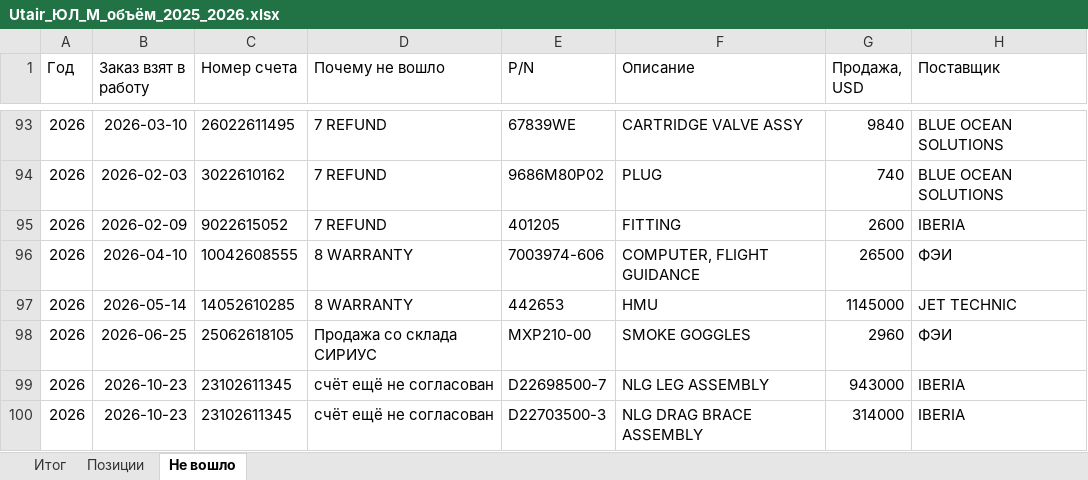
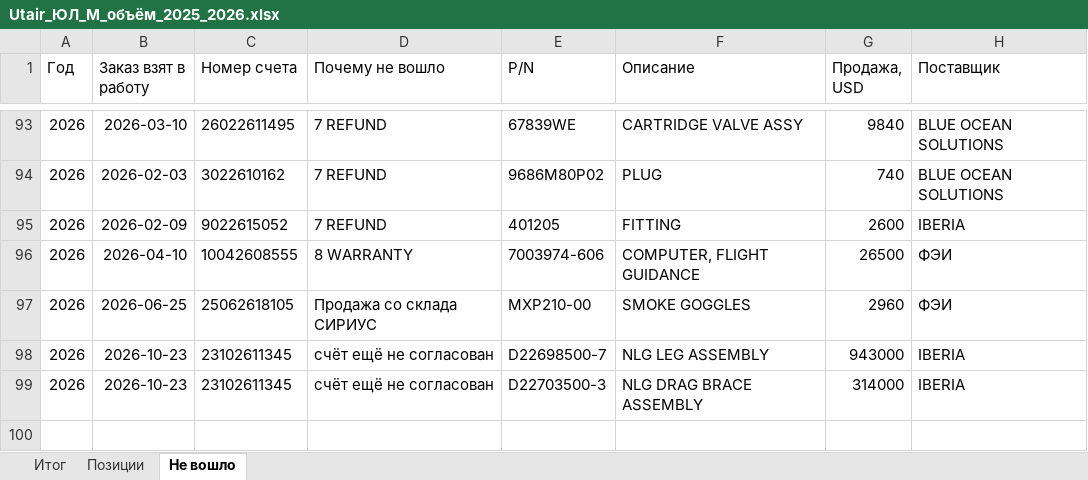
Before and after one commit to alexanderp-cell/Main, an Excel workbook: output/Utair_ЮЛ_М_объём_2025_2026.xlsx, sheet Не вошло, drawn as a sheet; only a part is shown, gaps mark what is left out; values as stored, in another font and other column widths than the file's, no borders; the diff names each change by its address in the sheet, - before the commit and + after, or states it on an @@ line.

```diff
--- a/output/Utair_ЮЛ_М_объём_2025_2026.xlsx (sheet Не вошло)
+++ b/output/Utair_ЮЛ_М_объём_2025_2026.xlsx (sheet Не вошло)
-row 97: 2026 | 2026-05-14 | 14052610285 | 8 WARRANTY | 442653 | HMU | 1145000 | JET TECHNIC
```
Also changed, not shown: sheet Позиции, sheet Итог, 2 other files.
